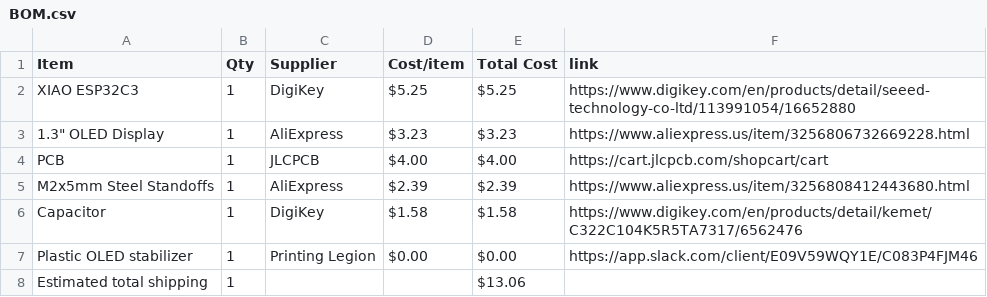
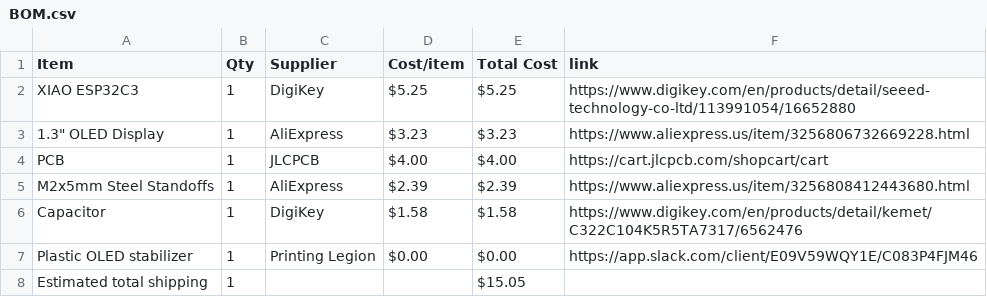
Before and after one commit to araschke001-commits/Weather-Display, a CSV file: BOM.csv, drawn as a sheet.

Commit message:
Sync Weather Display from Half Life

```diff
--- a/BOM.csv
+++ b/BOM.csv
@@ -7,2 +7,2 @@ Capacitor,1,DigiKey,$1.58,$1.58,https://www.digikey.com/en/products/detail/kemet
 Plastic OLED stabilizer,1,Printing Legion,$0.00,$0.00,https://app.slack.com/client/E09V59WQY1E/C083P4FJM46
-Estimated total shipping,1,,,$13.06,
+Estimated total shipping,1,,,$15.05,
```
